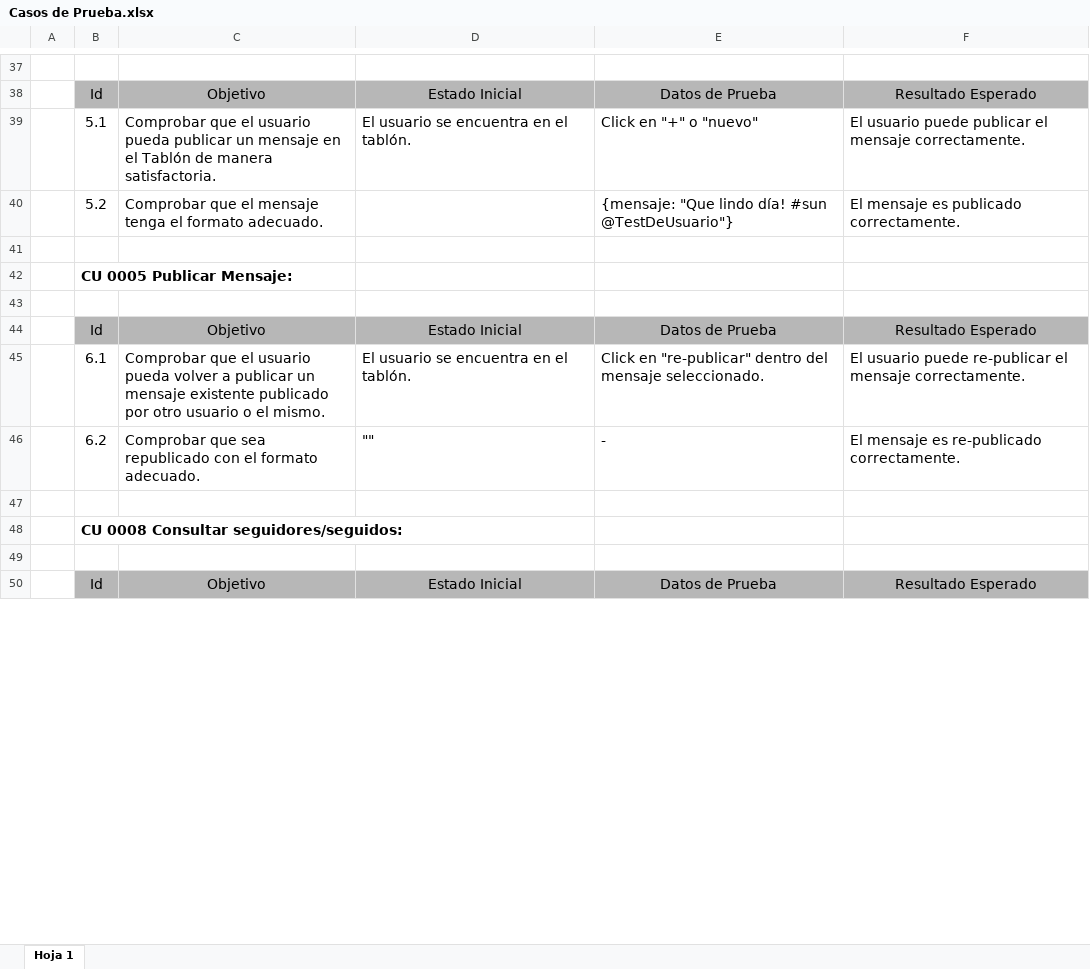
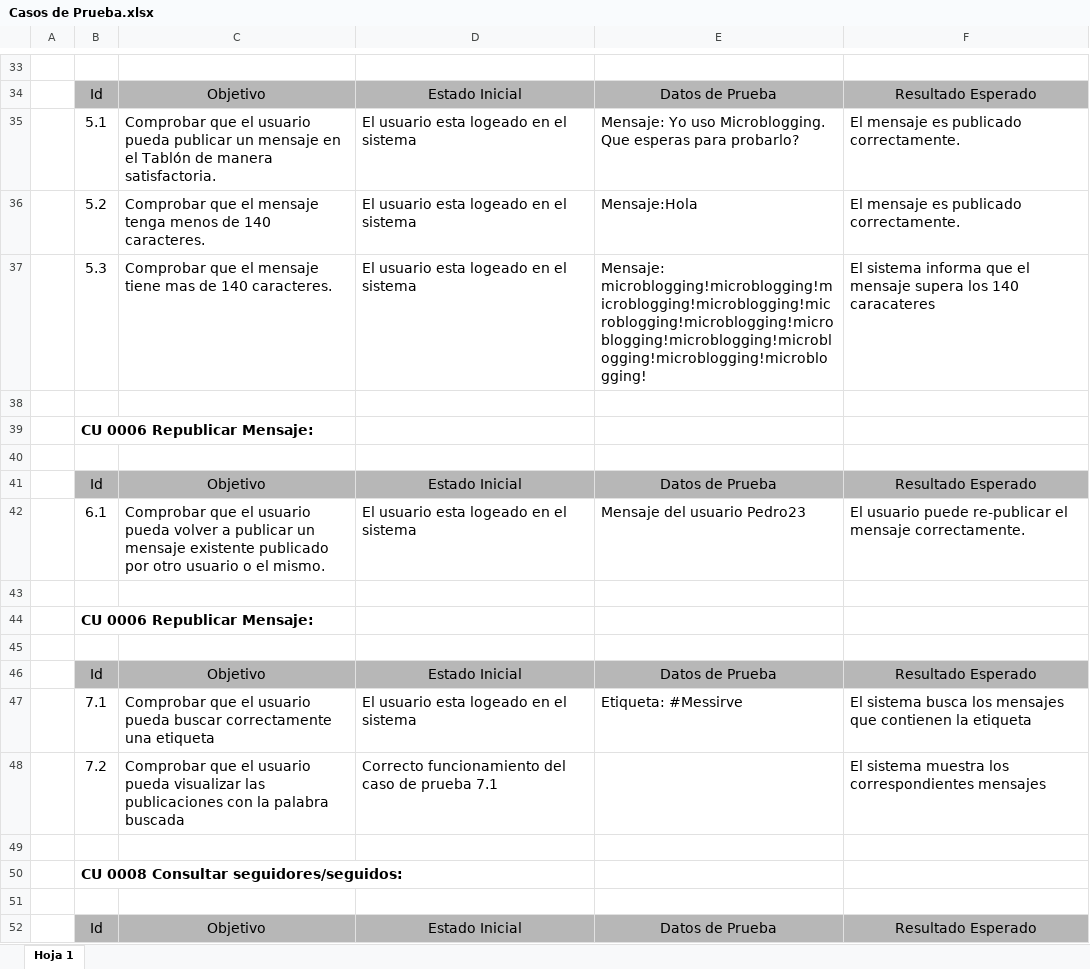
Before and after one commit to javicercasi/um2021g2, an Excel workbook: Pruebas/Casos de Prueba.xlsx, sheet Hoja 1, drawn as a sheet; only a part is shown, gaps mark what is left out; values as stored, in another font and other column widths than the file's, no borders; charts and pictures not drawn; addresses are those after the commit; the diff covers the shown part only; the diff names each change by its address in the sheet, - before the commit and + after, or states it on an @@ line.

```diff
--- a/Pruebas/Casos de Prueba.xlsx (sheet Hoja 1)
+++ b/Pruebas/Casos de Prueba.xlsx (sheet Hoja 1)
-D35: El usuario se encuentra en el tablón.
+D35: El usuario esta logeado en el sistema
-E35: Click en "+" o "nuevo"
+E35: Mensaje: Yo uso Microblogging. Que esperas para probarlo?
-F35: El usuario puede publicar el mensaje correctamente.
+F35: El mensaje es publicado correctamente.
-C36: …mensaje tenga el formato adecuado.
+C36: …mensaje tenga menos de 140 caracteres.
-D36: (empty)
+D36: El usuario esta logeado en el sistema
-E36: {mensaje: "Que lindo día! #sun @TestDeUsuario"}
+E36: Mensaje:Hola
+row 37:  | 5.3 | Comprobar que el mensaje tiene mas de 140 caracteres. | El usuario esta logeado en el sistema | Mensaje: microblogging!microblogging!microblogging!microblogging!microblogging!microblogging!microblogging!microblogging!microblogging!microblogging!microblogging! | El sistema informa que el mensaje supera los 140 caracateres
-B39: CU 0005 Publicar Mensaje:
+B39: CU 0006 Republicar Mensaje:
-D42: El usuario se encuentra en el tablón.
+D42: El usuario esta logeado en el sistema
-E42: Click en "re-publicar" dentro del mensaje seleccionado.
+E42: Mensaje del usuario Pedro23
-row 43:  | 6.2 | Comprobar que sea republicado con el formato adecuado. | "" | - | El mensaje es re-publicado correctamente.
+row 43: (empty)
+row 44:  | CU 0006 Republicar Mensaje:
+row 45: (empty)
+row 46:  | Id | Objetivo | Estado Inicial | Datos de Prueba | Resultado Esperado
+row 47:  | 7.1 | Comprobar que el usuario pueda buscar correctamente una etiqueta | El usuario esta logeado en el sistema | Etiqueta: #Messirve | El sistema busca los mensajes que contienen la etiqueta
+row 48:  | 7.2 | Comprobar que el usuario pueda visualizar las publicaciones con la palabra buscada | Correcto funcionamiento del caso de prueba 7.1 |  | El sistema muestra los correspondientes mensajes
```
Also changed, not shown: 17 added rows, 11 removed rows, 55 edited cells and cell formats elsewhere in this sheet, charts or pictures, 4 other files.
